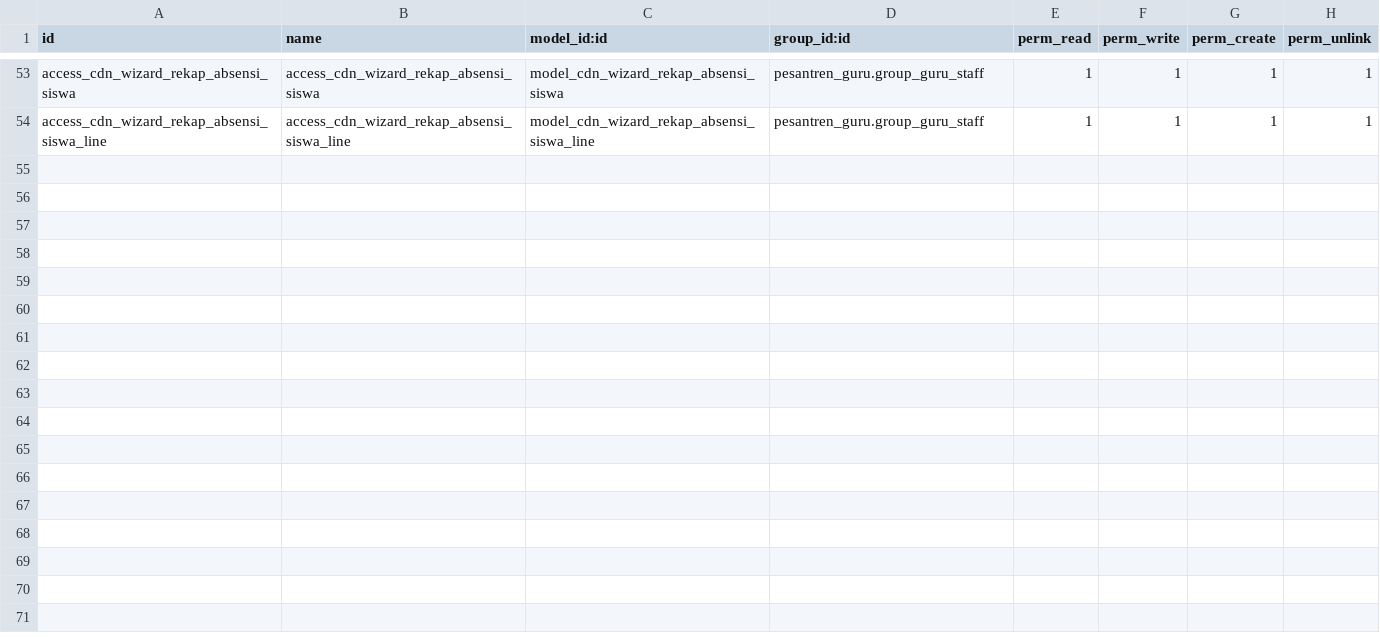
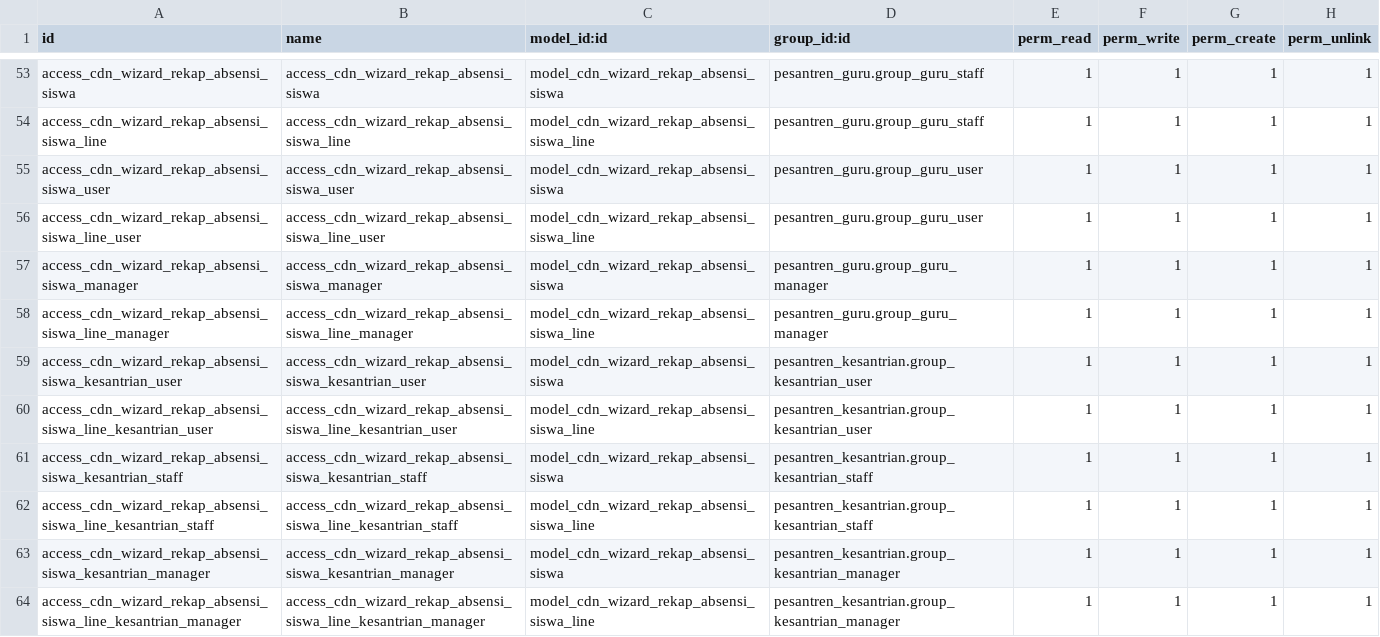
Before and after one commit to Fyoo-o/odoo-pesantren-dqi, a CSV file: pesantren_guru/security/ir.model.access.csv, drawn as a sheet; only a part is shown, gaps mark what is left out.

Commit message:
perubahan sistem pembagian halaqoh menjadi seperti kelas serta memeprbarui pilihan kehadiran, memperbaiki fitur rekap absensi pada guru qur'an tidak muncul

```diff
--- a/pesantren_guru/security/ir.model.access.csv
+++ b/pesantren_guru/security/ir.model.access.csv
@@ -54 +54,11 @@ access_cdn_wizard_rekap_absensi_siswa,access_cdn_wizard_rekap_absensi_siswa,mode
 access_cdn_wizard_rekap_absensi_siswa_line,access_cdn_wizard_rekap_absensi_siswa_line,model_cdn_wizard_rekap_absensi_siswa_line,pesantren_guru.group_guru_staff,1,1,1,1
+access_cdn_wizard_rekap_absensi_siswa_user,access_cdn_wizard_rekap_absensi_siswa_user,model_cdn_wizard_rekap_absensi_siswa,pesantren_guru.group_guru_user,1,1,1,1
+access_cdn_wizard_rekap_absensi_siswa_line_user,access_cdn_wizard_rekap_absensi_siswa_line_user,model_cdn_wizard_rekap_absensi_siswa_line,pesantren_guru.group_guru_user,1,1,1,1
+access_cdn_wizard_rekap_absensi_siswa_manager,access_cdn_wizard_rekap_absensi_siswa_manager,model_cdn_wizard_rekap_absensi_siswa,pesantren_guru.group_guru_manager,1,1,1,1
+access_cdn_wizard_rekap_absensi_siswa_line_manager,access_cdn_wizard_rekap_absensi_siswa_line_manager,model_cdn_wizard_rekap_absensi_siswa_line,pesantren_guru.group_guru_manager,1,1,1,1
+access_cdn_wizard_rekap_absensi_siswa_kesantrian_user,access_cdn_wizard_rekap_absensi_siswa_kesantrian_user,model_cdn_wizard_rekap_absensi_siswa,pesantren_kesantrian.group_kesantrian_user,1,1,1,1
+access_cdn_wizard_rekap_absensi_siswa_line_kesantrian_user,access_cdn_wizard_rekap_absensi_siswa_line_kesantrian_user,model_cdn_wizard_rekap_absensi_siswa_line,pesantren_kesantrian.group_kesantrian_user,1,1,1,1
+access_cdn_wizard_rekap_absensi_siswa_kesantrian_staff,access_cdn_wizard_rekap_absensi_siswa_kesantrian_staff,model_cdn_wizard_rekap_absensi_siswa,pesantren_kesantrian.group_kesantrian_staff,1,1,1,1
+access_cdn_wizard_rekap_absensi_siswa_line_kesantrian_staff,access_cdn_wizard_rekap_absensi_siswa_line_kesantrian_staff,model_cdn_wizard_rekap_absensi_siswa_line,pesantren_kesantrian.group_kesantrian_staff,1,1,1,1
+access_cdn_wizard_rekap_absensi_siswa_kesantrian_manager,access_cdn_wizard_rekap_absensi_siswa_kesantrian_manager,model_cdn_wizard_rekap_absensi_siswa,pesantren_kesantrian.group_kesantrian_manager,1,1,1,1
+access_cdn_wizard_rekap_absensi_siswa_line_kesantrian_manager,access_cdn_wizard_rekap_absensi_siswa_line_kesantrian_manager,model_cdn_wizard_rekap_absensi_siswa_line,pesantren_kesantrian.group_kesantrian_manager,1,1,1,1
```
Also changed, not shown: pesantren_guruquran/security/ir.model.access.csv, 8 other files.
